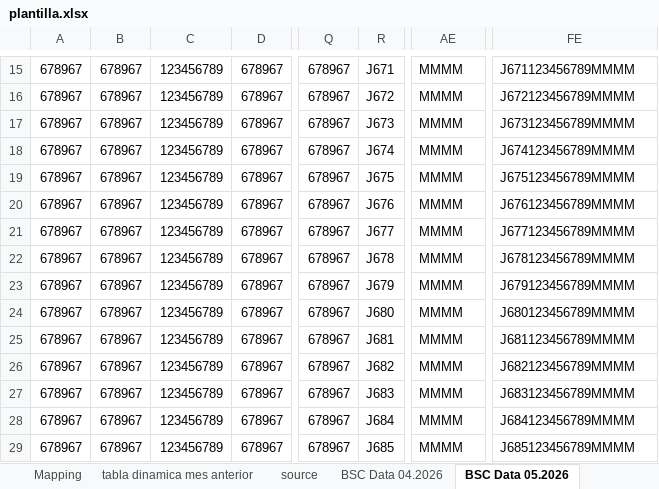
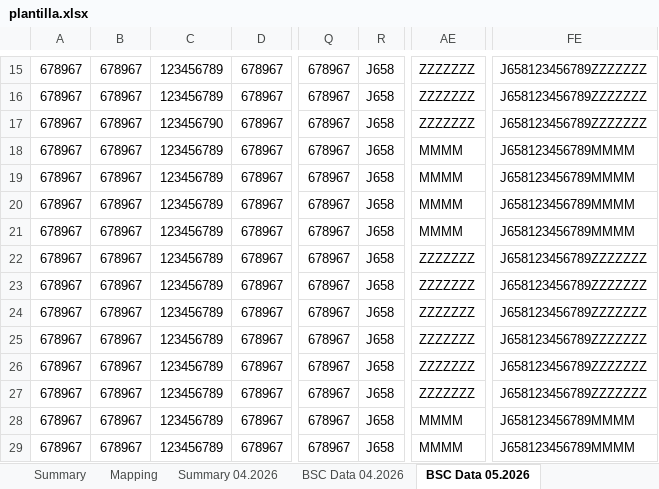
Before and after one commit to dobarrocarlos-stack/Proyecto1, an Excel workbook: plantilla.xlsx, sheet BSC Data 05.2026, drawn as a sheet; only a part is shown, gaps mark what is left out; values as stored, in another font and other column widths than the file's, no borders; the diff covers the shown part only; the diff names each change by its address in the sheet, - before the commit and + after, or states it on an @@ line.

Commit message:
Summary previous month

```diff
--- a/plantilla.xlsx (sheet BSC Data 05.2026)
+++ b/plantilla.xlsx (sheet BSC Data 05.2026)
-sheet tab: tabla dinamica mes anterior
+sheet tab: Summary 04.2026
-sheet tab: source
-R15: J671
+R15: J658
-AE15:AE17: MMMM
+AE15:AE17: ZZZZZZZ
-FE15: J671123456789MMMM
+FE15: J658123456789ZZZZZZZ
-R16: J672
+R16: J658
-FE16: J672123456789MMMM
+FE16: J658123456789ZZZZZZZ
-C17: 123456789
+C17: 123456790
-R17: J673
+R17: J658
-FE17: J673123456789MMMM
+FE17: J658123456789ZZZZZZZ
-R18: J674
+R18: J658
-FE18: J674123456789MMMM
+FE18: J658123456789MMMM
-R19: J675
+R19: J658
-FE19: J675123456789MMMM
+FE19: J658123456789MMMM
-R20: J676
+R20: J658
-FE20: J676123456789MMMM
+FE20: J658123456789MMMM
-R21: J677
+R21: J658
-FE21: J677123456789MMMM
+FE21: J658123456789MMMM
-R22: J678
+R22: J658
-AE22:AE27: MMMM
+AE22:AE27: ZZZZZZZ
-FE22: J678123456789MMMM
+FE22: J658123456789ZZZZZZZ
-R23: J679
+R23: J658
-FE23: J679123456789MMMM
+FE23: J658123456789ZZZZZZZ
-R24: J680
+R24: J658
-FE24: J680123456789MMMM
+FE24: J658123456789ZZZZZZZ
-R25: J681
+R25: J658
-FE25: J681123456789MMMM
+FE25: J658123456789ZZZZZZZ
-R26: J682
+R26: J658
-FE26: J682123456789MMMM
+FE26: J658123456789ZZZZZZZ
-R27: J683
+R27: J658
-FE27: J683123456789MMMM
+FE27: J658123456789ZZZZZZZ
-R28: J684
+R28: J658
-FE28: J684123456789MMMM
+FE28: J658123456789MMMM
-R29: J685
+R29: J658
-FE29: J685123456789MMMM
+FE29: J658123456789MMMM
```
Also changed, not shown: 66 edited cells elsewhere in this sheet, sheet Summary 04.2026.
